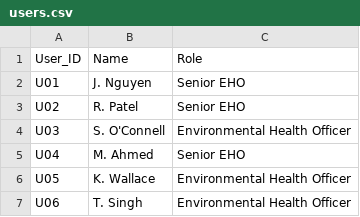
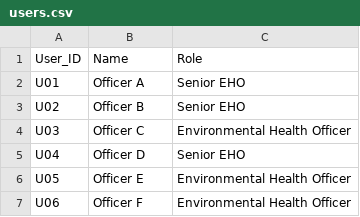
Before and after one commit to AYatesEH/Mosquito-Dashboard, a CSV file: data/raw/users.csv, drawn as a sheet.

```diff
--- a/data/raw/users.csv
+++ b/data/raw/users.csv
@@ -1,7 +1,7 @@
 User_ID,Name,Role
-U01,J. Nguyen,Senior EHO
-U02,R. Patel,Senior EHO
-U03,S. O'Connell,Environmental Health Officer
-U04,M. Ahmed,Senior EHO
-U05,K. Wallace,Environmental Health Officer
-U06,T. Singh,Environmental Health Officer
+U01,Officer A,Senior EHO
+U02,Officer B,Senior EHO
+U03,Officer C,Environmental Health Officer
+U04,Officer D,Senior EHO
+U05,Officer E,Environmental Health Officer
+U06,Officer F,Environmental Health Officer
```
Also changed, not shown: data/raw/complaints.csv, data/raw/site_observations.csv, 3 other files.
